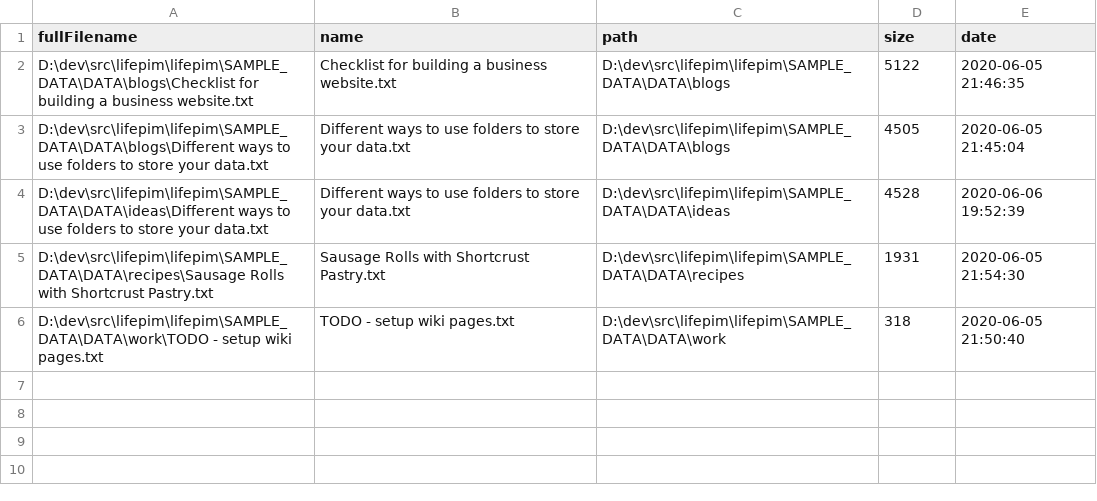
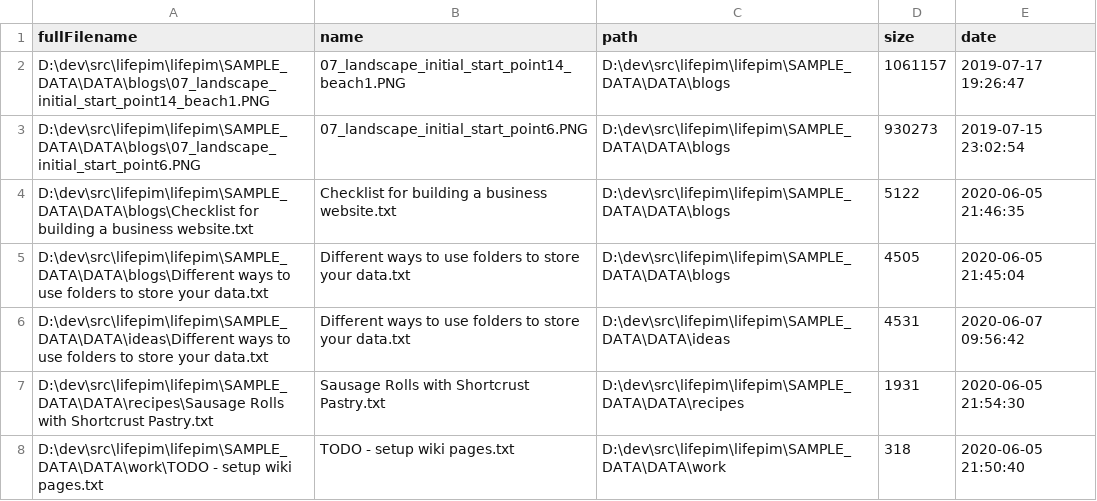
Before and after one commit to acutesoftware/lifepim, a CSV file: SAMPLE_DATA/index/filelist.csv, drawn as a sheet.

```diff
--- a/SAMPLE_DATA/index/filelist.csv
+++ b/SAMPLE_DATA/index/filelist.csv
@@ -1,5 +1,7 @@
 fullFilename,name,path,size,date,
+"D:\dev\src\lifepim\lifepim\SAMPLE_DATA\DATA\blogs\07_landscape_initial_start_point14_beach1.PNG","07_landscape_initial_start_point14_beach1.PNG","D:\dev\src\lifepim\lifepim\SAMPLE_DATA\DATA\blogs","1061157","2019-07-17 19:26:47",
+"D:\dev\src\lifepim\lifepim\SAMPLE_DATA\DATA\blogs\07_landscape_initial_start_point6.PNG","07_landscape_initial_start_point6.PNG","D:\dev\src\lifepim\lifepim\SAMPLE_DATA\DATA\blogs","930273","2019-07-15 23:02:54",
 "D:\dev\src\lifepim\lifepim\SAMPLE_DATA\DATA\blogs\Checklist for building a business website.txt","Checklist for building a business website.txt","D:\dev\src\lifepim\lifepim\SAMPLE_DATA\DATA\blogs","5122","2020-06-05 21:46:35",
 "D:\dev\src\lifepim\lifepim\SAMPLE_DATA\DATA\blogs\Different ways to use folders to store your data.txt","Different ways to use folders to store your data.txt","D:\dev\src\lifepim\lifepim\SAMPLE_DATA\DATA\blogs","4505","2020-06-05 21:45:04",
-"D:\dev\src\lifepim\lifepim\SAMPLE_DATA\DATA\ideas\Different ways to use folders to store your data.txt","Different ways to use folders to store your data.txt","D:\dev\src\lifepim\lifepim\SAMPLE_DATA\DATA\ideas","4528","2020-06-06 19:52:39",
+"D:\dev\src\lifepim\lifepim\SAMPLE_DATA\DATA\ideas\Different ways to use folders to store your data.txt","Different ways to use folders to store your data.txt","D:\dev\src\lifepim\lifepim\SAMPLE_DATA\DATA\ideas","4531","2020-06-07 09:56:42",
 "D:\dev\src\lifepim\lifepim\SAMPLE_DATA\DATA\recipes\Sausage Rolls with Shortcrust Pastry.txt","Sausage Rolls with Shortcrust Pastry.txt","D:\dev\src\lifepim\lifepim\SAMPLE_DATA\DATA\recipes","1931","2020-06-05 21:54:30",
```
Also changed, not shown: SAMPLE_DATA/index/headings.csv, SAMPLE_DATA/index/raw_filelist_D__dev_src_lifepim_lifepim_SAMPLE_DATA.csv, 13 other files.
